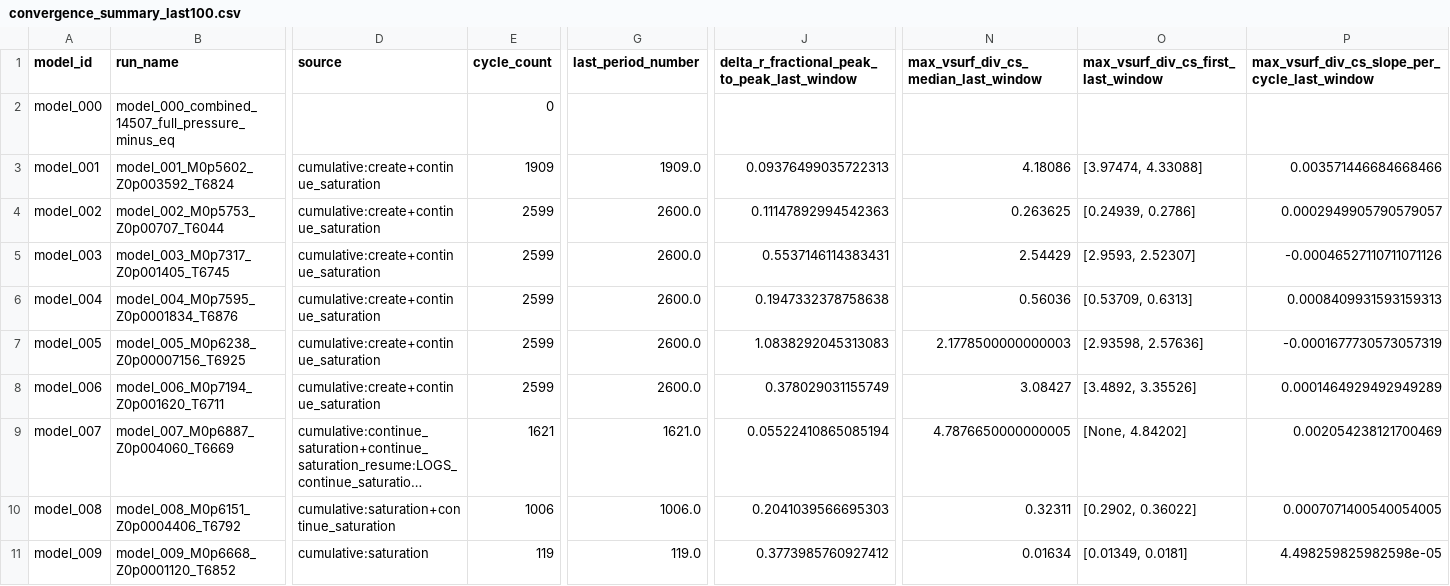
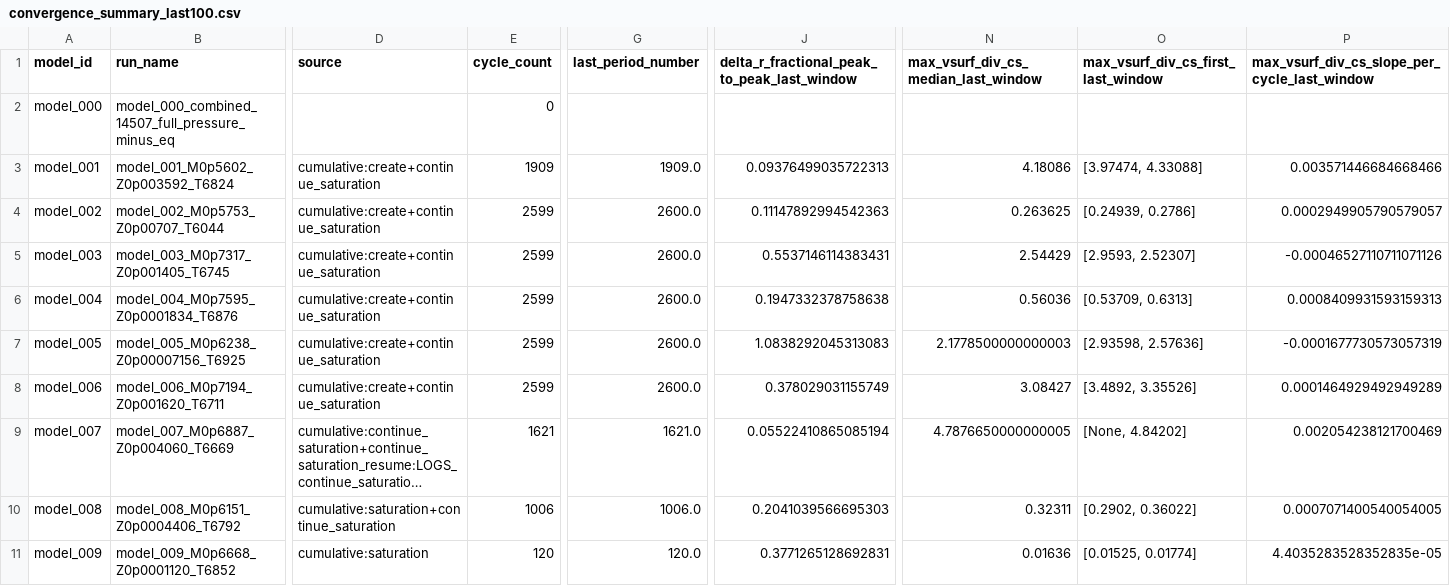
Before and after one commit to earlbellinger/earlbellinger.github.io, a CSV file: apps/kappa/metadata/convergence_summary_last100.csv, drawn as a sheet; only a part is shown, gaps mark what is left out; long unchanged cells end in …; the diff names each change by its address in the sheet, - before the commit and + after, or states it on an @@ line.

Commit message:
Refresh Kappa batch status

```diff
--- a/apps/kappa/metadata/convergence_summary_last100.csv
+++ b/apps/kappa/metadata/convergence_summary_last100.csv
-E11 (cycle_count): 119
+E11 (cycle_count): 120
-G11 (last_period_number): 119.0
+G11 (last_period_number): 120.0
-J11: 0.3773985760927412
+J11: 0.3771265128692831
-N11: 0.01634
+N11: 0.01636
-O11: [0.01349, 0.0181]
+O11: [0.01525, 0.01774]
-P11: 4.498259825982598e-05
+P11: 4.4035283528352835e-05
```
Also changed, not shown: apps/kappa/metadata/convergence_forecast_last100.csv, apps/kappa/metadata/convergence_gate_audit.csv, 20 other files.
